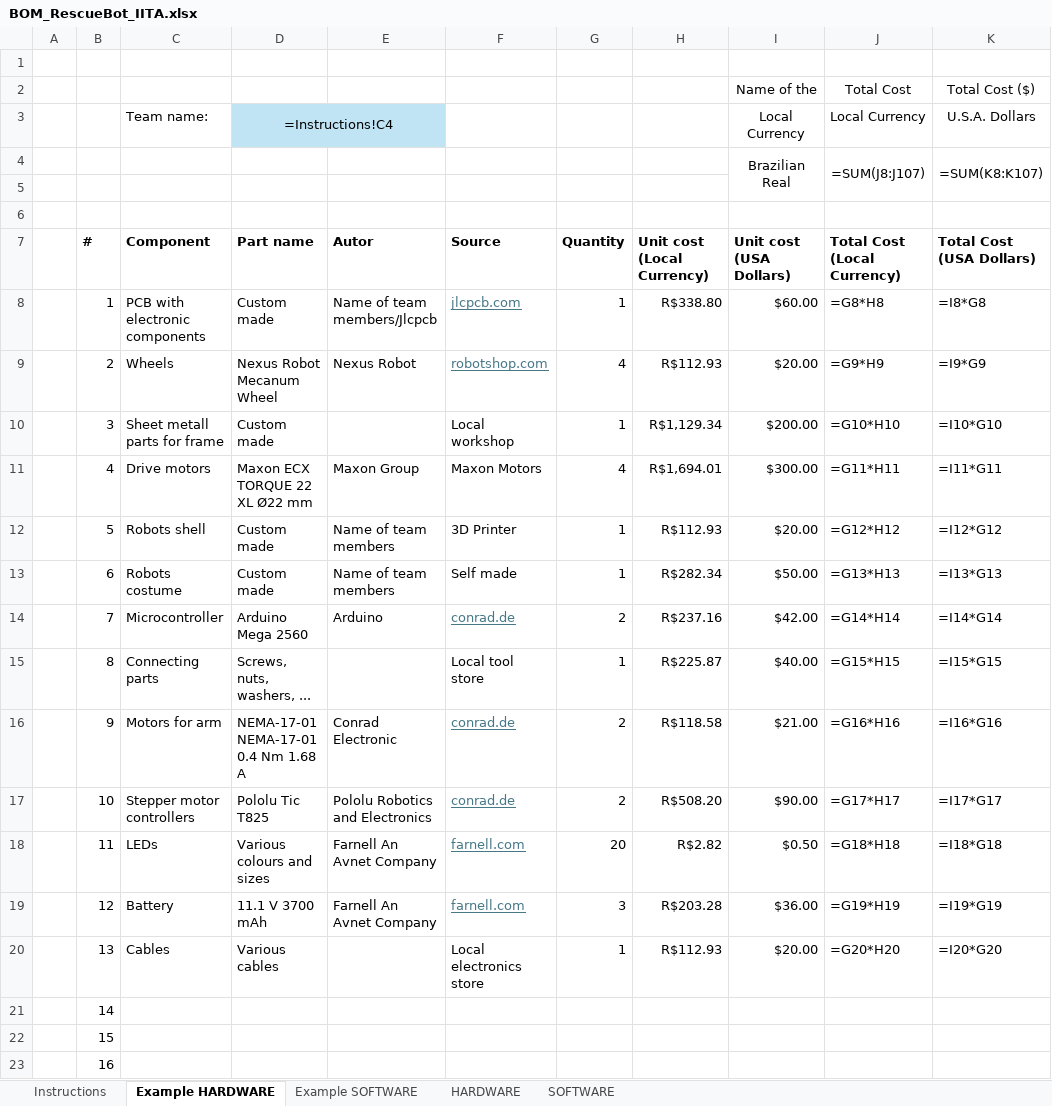
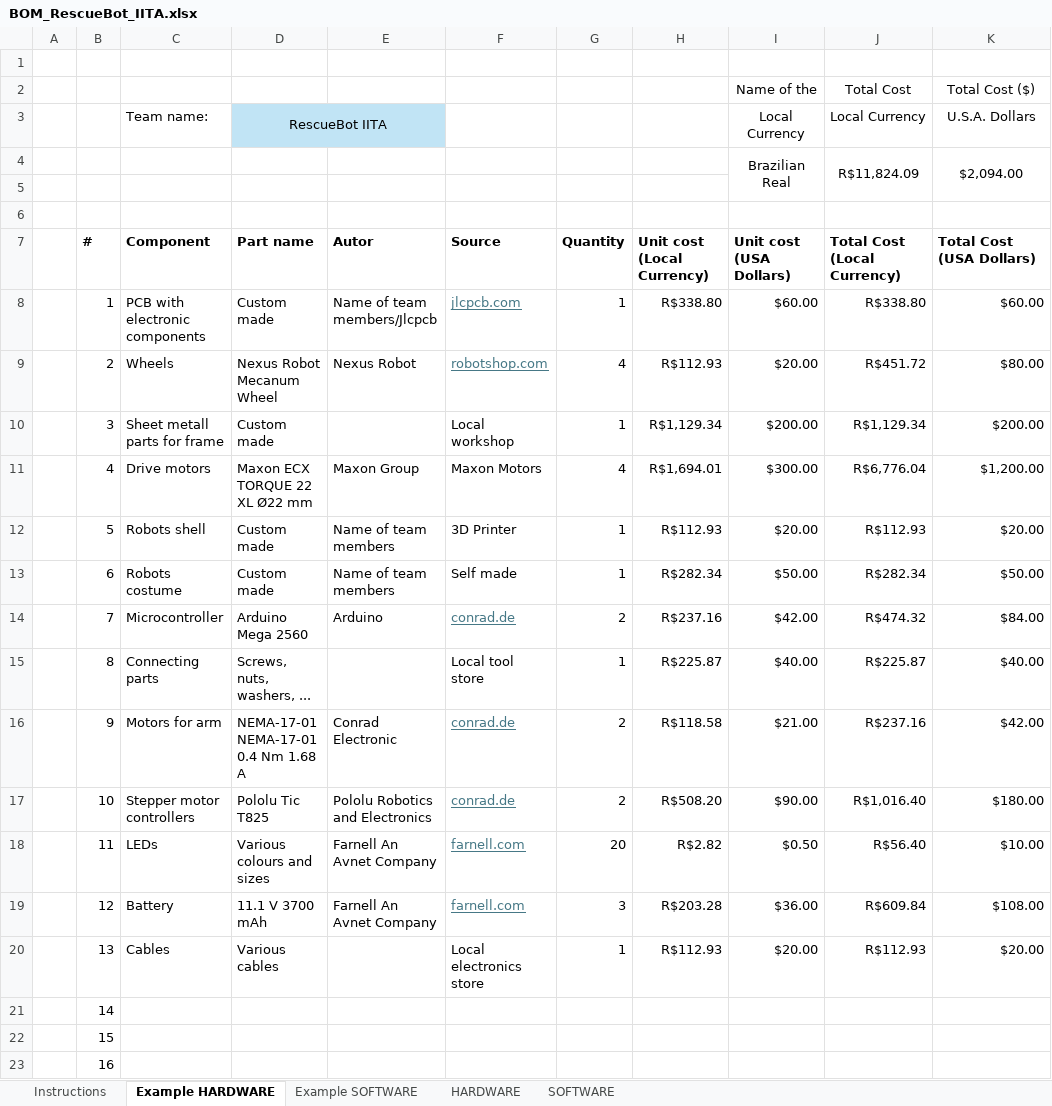
Before and after one commit to IITA-Proyectos/rcj-2026-rescue-line-iita-salta-robocup, an Excel workbook: hardware/bom/BOM_RescueBot_IITA.xlsx, sheet Example HARDWARE, drawn as a sheet; only a part is shown; values as stored, in another font and other column widths than the file's, no borders; formulas without a stored value are shown as written; charts and pictures not drawn; removed rows and columns are numbered as before the commit, all else as after; the diff names each change by its address in the sheet, - before the commit and + after, or states it on an @@ line.

```diff
--- a/hardware/bom/BOM_RescueBot_IITA.xlsx (sheet Example HARDWARE)
+++ b/hardware/bom/BOM_RescueBot_IITA.xlsx (sheet Example HARDWARE)
-D3: =Instructions!C4
+D3: RescueBot IITA
-row 4:  |  |  |  |  |  |  |  | Brazilian Real | =SUM(J8:J107) | =SUM(K8:K107)
+row 4:  |  |  |  |  |  |  |  | Brazilian Real | R$11,824.09 | $2,094.00
-J8 (Total Cost): =G8*H8
+J8 (Total Cost): R$338.80
-K8 (Total Cost ($)): =I8*G8
+K8 (Total Cost ($)): $60.00
-J9 (Total Cost): =G9*H9
+J9 (Total Cost): R$451.72
-K9 (Total Cost ($)): =I9*G9
+K9 (Total Cost ($)): $80.00
-J10 (Total Cost): =G10*H10
+J10 (Total Cost): R$1,129.34
-K10 (Total Cost ($)): =I10*G10
+K10 (Total Cost ($)): $200.00
-J11 (Total Cost): =G11*H11
+J11 (Total Cost): R$6,776.04
-K11 (Total Cost ($)): =I11*G11
+K11 (Total Cost ($)): $1,200.00
-J12 (Total Cost): =G12*H12
+J12 (Total Cost): R$112.93
-K12 (Total Cost ($)): =I12*G12
+K12 (Total Cost ($)): $20.00
-J13 (Total Cost): =G13*H13
+J13 (Total Cost): R$282.34
-K13 (Total Cost ($)): =I13*G13
+K13 (Total Cost ($)): $50.00
-J14 (Total Cost): =G14*H14
+J14 (Total Cost): R$474.32
-K14 (Total Cost ($)): =I14*G14
+K14 (Total Cost ($)): $84.00
-J15 (Total Cost): =G15*H15
+J15 (Total Cost): R$225.87
-K15 (Total Cost ($)): =I15*G15
+K15 (Total Cost ($)): $40.00
-J16 (Total Cost): =G16*H16
+J16 (Total Cost): R$237.16
-K16 (Total Cost ($)): =I16*G16
+K16 (Total Cost ($)): $42.00
-J17 (Total Cost): =G17*H17
+J17 (Total Cost): R$1,016.40
-K17 (Total Cost ($)): =I17*G17
+K17 (Total Cost ($)): $180.00
-J18 (Total Cost): =G18*H18
+J18 (Total Cost): R$56.40
-K18 (Total Cost ($)): =I18*G18
+K18 (Total Cost ($)): $10.00
-J19 (Total Cost): =G19*H19
+J19 (Total Cost): R$609.84
-K19 (Total Cost ($)): =I19*G19
+K19 (Total Cost ($)): $108.00
-J20 (Total Cost): =G20*H20
+J20 (Total Cost): R$112.93
-K20 (Total Cost ($)): =I20*G20
+K20 (Total Cost ($)): $20.00
```
Also changed, not shown: sheet HARDWARE, sheet Example SOFTWARE, sheet SOFTWARE, charts or pictures, 23 other files.
